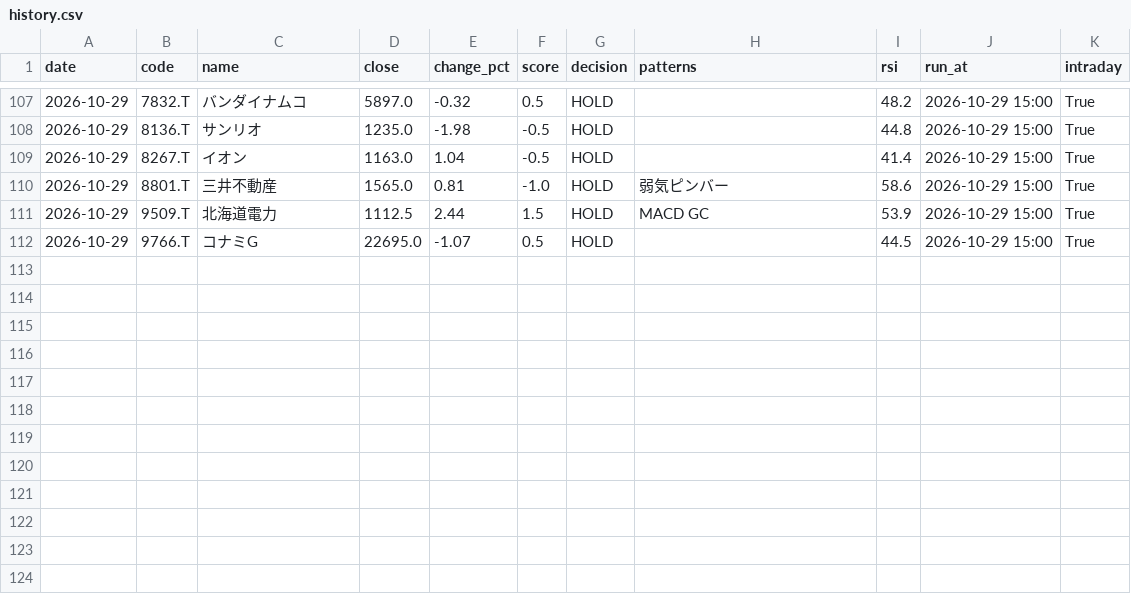
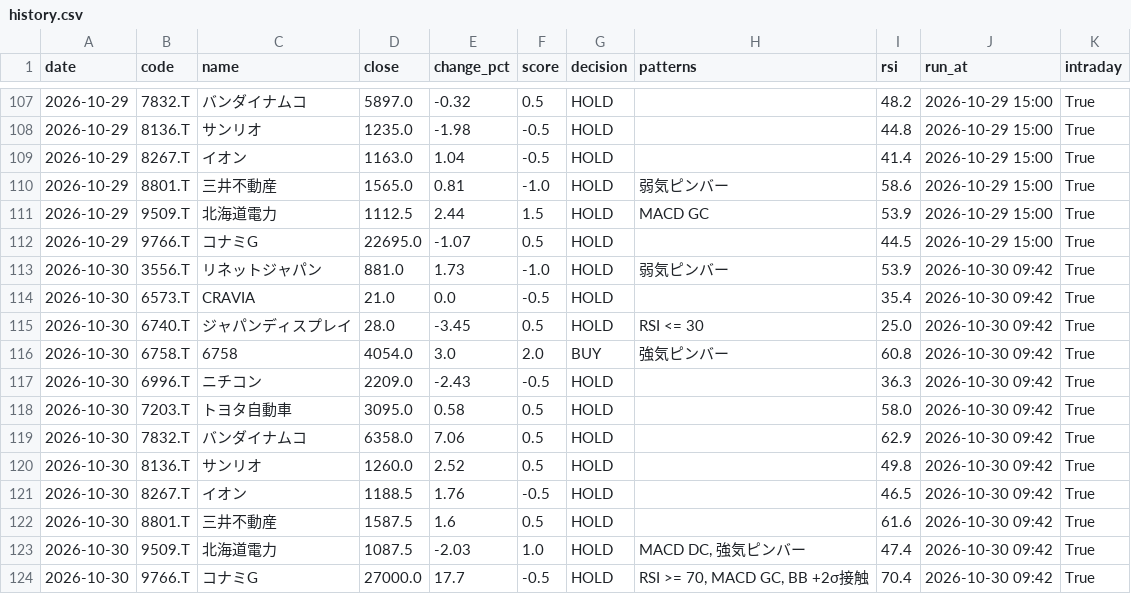
Before and after one commit to stock-bot-user64/stock-signal-ct64, a CSV file: data/history.csv, drawn as a sheet; only a part is shown, gaps mark what is left out; the diff names each change by its address in the sheet, - before the commit and + after, or states it on an @@ line.

```diff
--- a/data/history.csv
+++ b/data/history.csv
+row 113: 2026-10-30 | 3556.T | リネットジャパン | 881.0 | 1.73 | -1.0 | HOLD | 弱気ピンバー | 53.9 | 2026-10-30 09:42 | True
+row 114: 2026-10-30 | 6573.T | CRAVIA | 21.0 | 0.0 | -0.5 | HOLD |  | 35.4 | 2026-10-30 09:42 | True
+row 115: 2026-10-30 | 6740.T | ジャパンディスプレイ | 28.0 | -3.45 | 0.5 | HOLD | RSI <= 30 | 25.0 | 2026-10-30 09:42 | True
+row 116: 2026-10-30 | 6758.T | 6758 | 4054.0 | 3.0 | 2.0 | BUY | 強気ピンバー | 60.8 | 2026-10-30 09:42 | True
+row 117: 2026-10-30 | 6996.T | ニチコン | 2209.0 | -2.43 | -0.5 | HOLD |  | 36.3 | 2026-10-30 09:42 | True
+row 118: 2026-10-30 | 7203.T | トヨタ自動車 | 3095.0 | 0.58 | 0.5 | HOLD |  | 58.0 | 2026-10-30 09:42 | True
+row 119: 2026-10-30 | 7832.T | バンダイナムコ | 6358.0 | 7.06 | 0.5 | HOLD |  | 62.9 | 2026-10-30 09:42 | True
+row 120: 2026-10-30 | 8136.T | サンリオ | 1260.0 | 2.52 | 0.5 | HOLD |  | 49.8 | 2026-10-30 09:42 | True
+row 121: 2026-10-30 | 8267.T | イオン | 1188.5 | 1.76 | -0.5 | HOLD |  | 46.5 | 2026-10-30 09:42 | True
+row 122: 2026-10-30 | 8801.T | 三井不動産 | 1587.5 | 1.6 | 0.5 | HOLD |  | 61.6 | 2026-10-30 09:42 | True
+row 123: 2026-10-30 | 9509.T | 北海道電力 | 1087.5 | -2.03 | 1.0 | HOLD | MACD DC, 強気ピンバー | 47.4 | 2026-10-30 09:42 | True
+row 124: 2026-10-30 | 9766.T | コナミG | 27000.0 | 17.7 | -0.5 | HOLD | RSI >= 70, MACD GC, BB +2σ接触 | 70.4 | 2026-10-30 09:42 | True
```
Also changed, not shown: 2 other files.
